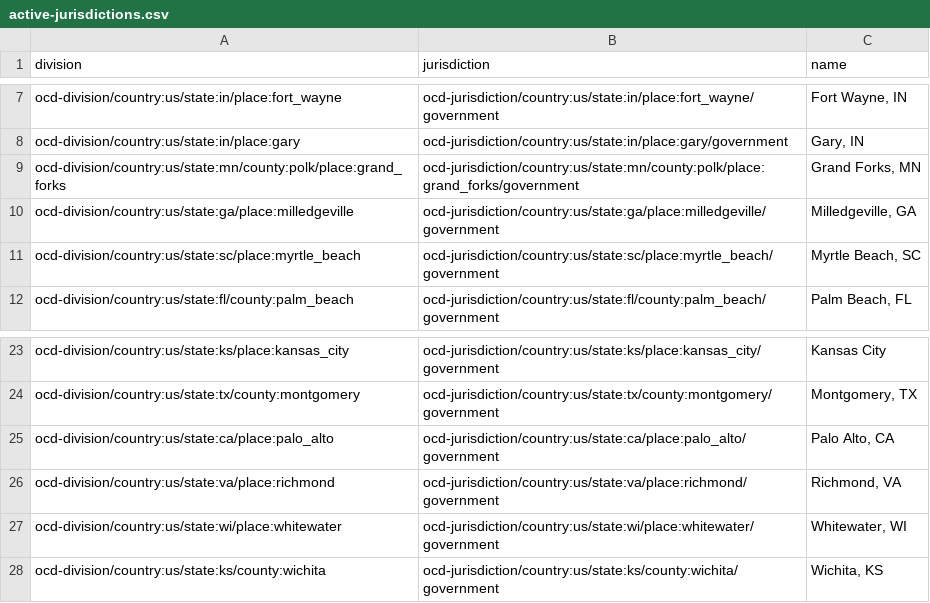
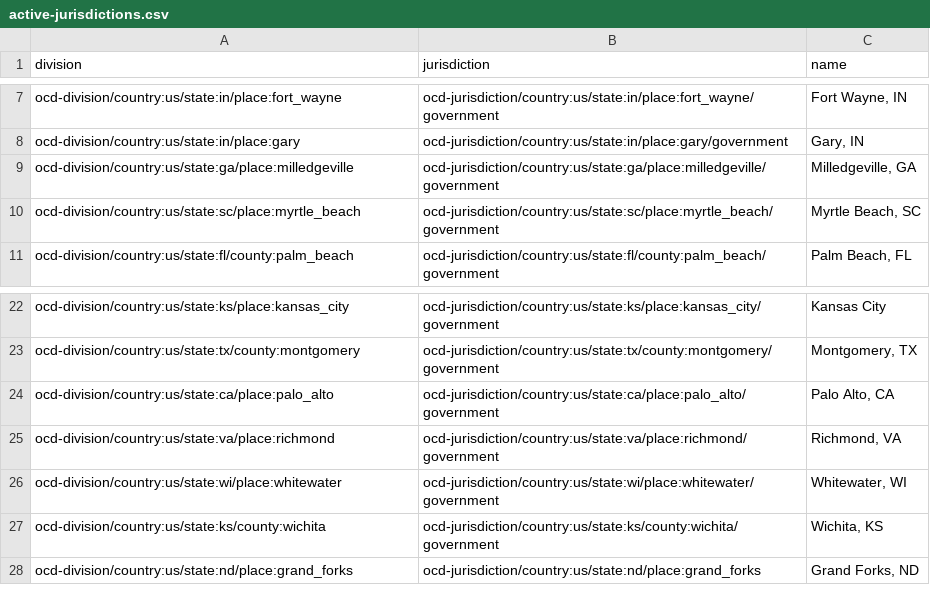
Before and after one commit to opencivicdata/legacy-opencivicdata.org, a CSV file: resources/active-jurisdictions.csv, drawn as a sheet; only a part is shown, gaps mark what is left out; removed rows and columns are numbered as before the commit, all else as after; the diff names each change by its address in the sheet, - before the commit and + after, or states it on an @@ line.

Commit message:
Fix grand forks jurisdiction

```diff
--- a/resources/active-jurisdictions.csv
+++ b/resources/active-jurisdictions.csv
-row 9: ocd-division/country:us/state:mn/county:polk/place:grand_forks | ocd-jurisdiction/country:us/state:mn/county:polk/place:grand_forks/government | Grand Forks, MN
+row 28: ocd-division/country:us/state:nd/place:grand_forks | ocd-jurisdiction/country:us/state:nd/place:grand_forks | Grand Forks, ND
```
Also changed, not shown: 7 other files.
